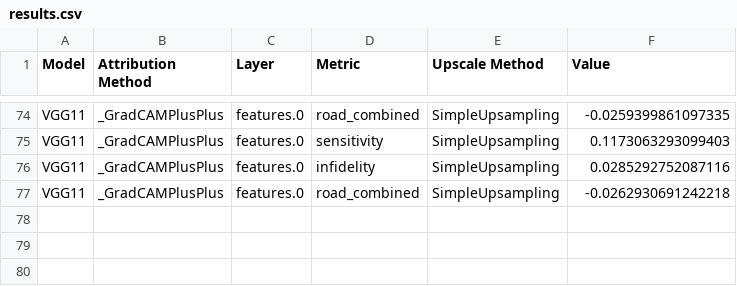
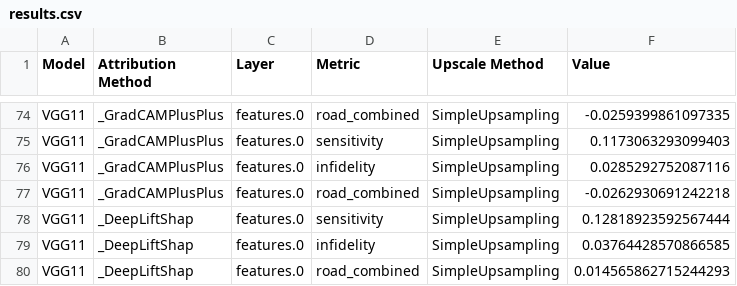
Before and after one commit to liuktc/ML4CV_XAI, a CSV file: results.csv, drawn as a sheet; only a part is shown, gaps mark what is left out.

```diff
--- a/results.csv
+++ b/results.csv
@@ -77 +77,4 @@ VGG11,_GradCAMPlusPlus,features.0,infidelity,SimpleUpsampling,0.0285292752087116
 VGG11,_GradCAMPlusPlus,features.0,road_combined,SimpleUpsampling,-0.0262930691242218
+VGG11,_DeepLiftShap,features.0,sensitivity,SimpleUpsampling,0.12818923592567444
+VGG11,_DeepLiftShap,features.0,infidelity,SimpleUpsampling,0.03764428570866585
+VGG11,_DeepLiftShap,features.0,road_combined,SimpleUpsampling,0.014565862715244293
```
Also changed, not shown: 1 other file.
